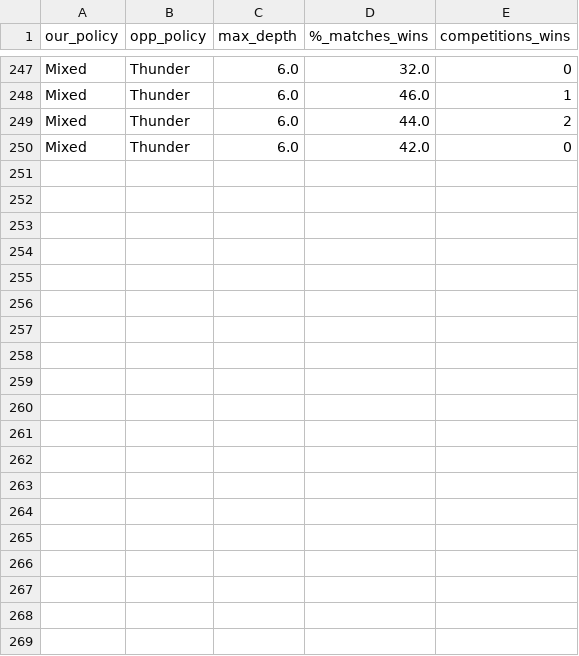
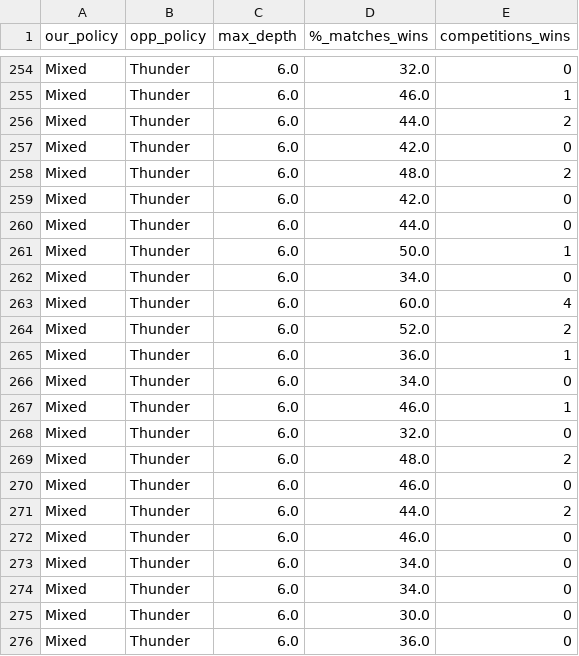
Before and after one commit to aleGuerriero/fBots, a CSV file: results.csv, drawn as a sheet; only a part is shown, gaps mark what is left out; the diff covers the shown part only.

```diff
--- a/results.csv
+++ b/results.csv
@@ -250 +257,20 @@ Mixed,Thunder,6.0,44.0,2
 Mixed,Thunder,6.0,42.0,0
+Mixed,Thunder,6.0,48.0,2
+Mixed,Thunder,6.0,42.0,0
+Mixed,Thunder,6.0,44.0,0
+Mixed,Thunder,6.0,50.0,1
+Mixed,Thunder,6.0,34.0,0
+Mixed,Thunder,6.0,60.0,4
+Mixed,Thunder,6.0,52.0,2
+Mixed,Thunder,6.0,36.0,1
+Mixed,Thunder,6.0,34.0,0
+Mixed,Thunder,6.0,46.0,1
+Mixed,Thunder,6.0,32.0,0
+Mixed,Thunder,6.0,48.0,2
+Mixed,Thunder,6.0,46.0,0
+Mixed,Thunder,6.0,44.0,2
+Mixed,Thunder,6.0,46.0,0
+Mixed,Thunder,6.0,34.0,0
+Mixed,Thunder,6.0,34.0,0
+Mixed,Thunder,6.0,30.0,0
+Mixed,Thunder,6.0,36.0,0
```
Also changed, not shown: 18 added rows elsewhere in this file, risultati_aggregati.csv, 1 other file.
